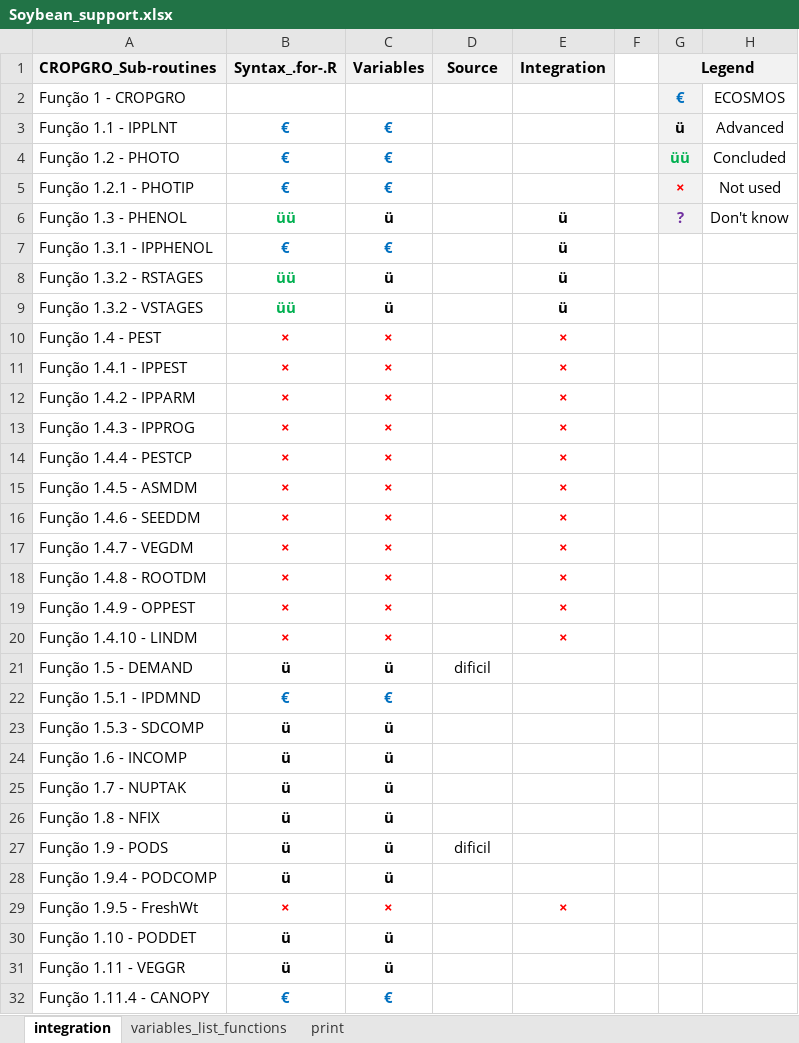
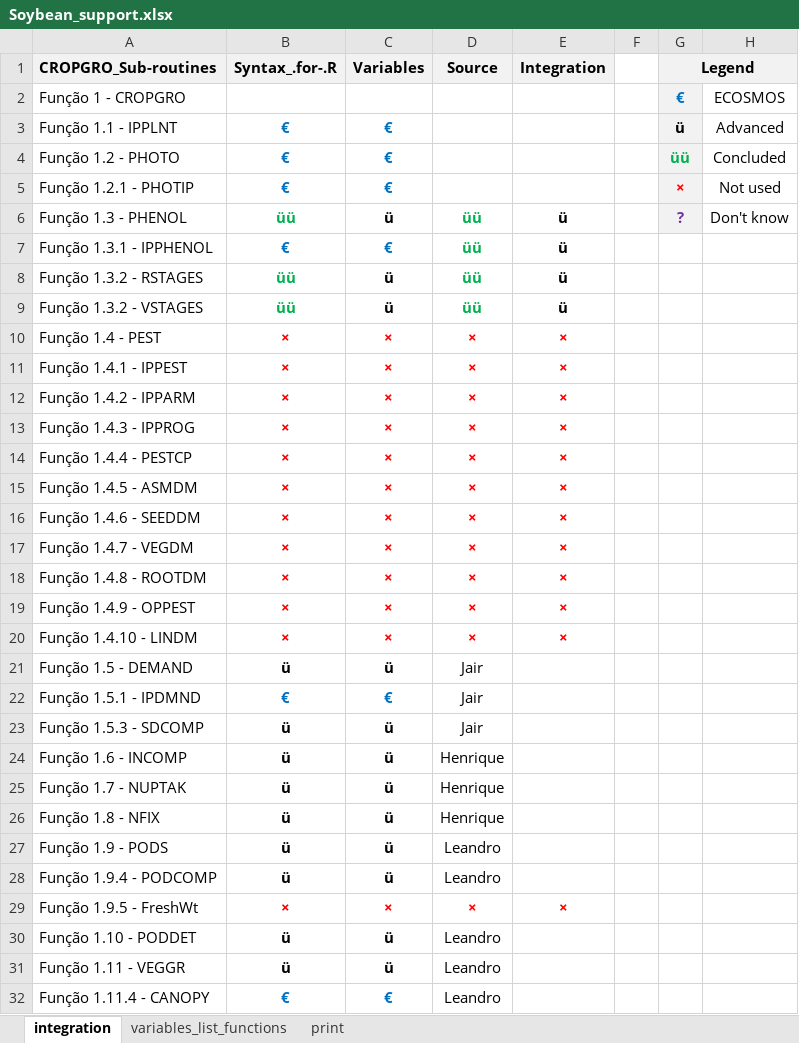
Before and after one commit to JBortolucci/ECOSMOS, an Excel workbook: R/CropModels/Soybean/Soybean_support.xlsx, sheet integration, drawn as a sheet; only a part is shown; values as stored, in another font and other column widths than the file's, no borders; the diff covers the shown part only; the diff names each change by its address in the sheet, - before the commit and + after, or states it on an @@ line.

Commit message:
Progresso
Definição da verificação dos 'souce()'s

```diff
--- a/R/CropModels/Soybean/Soybean_support.xlsx (sheet integration)
+++ b/R/CropModels/Soybean/Soybean_support.xlsx (sheet integration)
-D6:D9 (Source): (empty)
+D6:D9 (Source): üü
-D10:D20 (Source): (empty)
+D10:D20 (Source): ×
-D21 (Source): dificil
+D21 (Source): Jair
-D22:D23 (Source): (empty)
+D22:D23 (Source): Jair
-D24:D26 (Source): (empty)
+D24:D26 (Source): Henrique
-D27 (Source): dificil
+D27 (Source): Leandro
-D28 (Source): (empty)
+D28 (Source): Leandro
-D29 (Source): (empty)
+D29 (Source): ×
-D30:D32 (Source): (empty)
+D30:D32 (Source): Leandro
```
Also changed, not shown: 17 edited cells elsewhere in this sheet.
